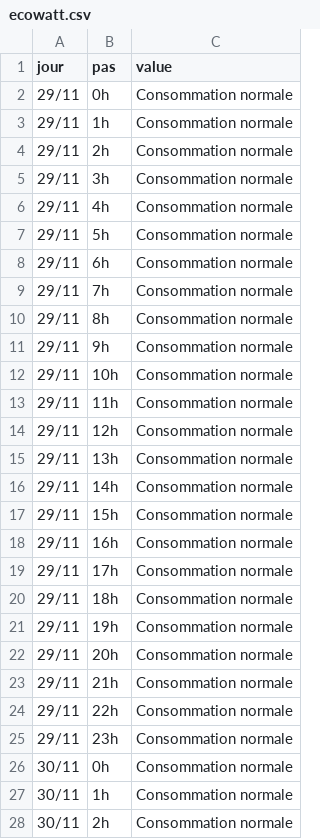
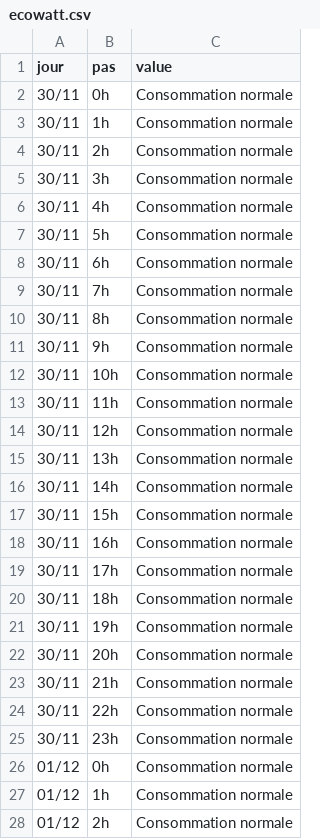
Before and after one commit to mattifaye/ew, a CSV file: ecowatt.csv, drawn as a sheet; only a part is shown; the shorter side is filled out with more unchanged rows.

```diff
--- a/ecowatt.csv
+++ b/ecowatt.csv
@@ -1,26 +1,2 @@
 jour,pas,value
-29/11,0h,Consommation normale
-29/11,1h,Consommation normale
-29/11,2h,Consommation normale
-29/11,3h,Consommation normale
-29/11,4h,Consommation normale
-29/11,5h,Consommation normale
-29/11,6h,Consommation normale
-29/11,7h,Consommation normale
-29/11,8h,Consommation normale
-29/11,9h,Consommation normale
-29/11,10h,Consommation normale
-29/11,11h,Consommation normale
-29/11,12h,Consommation normale
-29/11,13h,Consommation normale
-29/11,14h,Consommation normale
-29/11,15h,Consommation normale
-29/11,16h,Consommation normale
-29/11,17h,Consommation normale
-29/11,18h,Consommation normale
-29/11,19h,Consommation normale
-29/11,20h,Consommation normale
-29/11,21h,Consommation normale
-29/11,22h,Consommation normale
-29/11,23h,Consommation normale
 30/11,0h,Consommation normale
```
Also changed, not shown: 2 other files.
